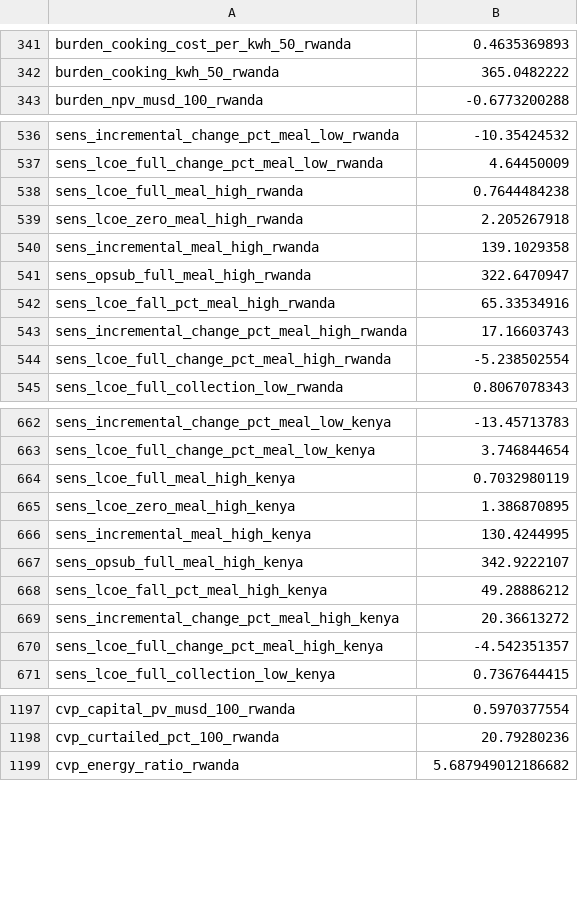
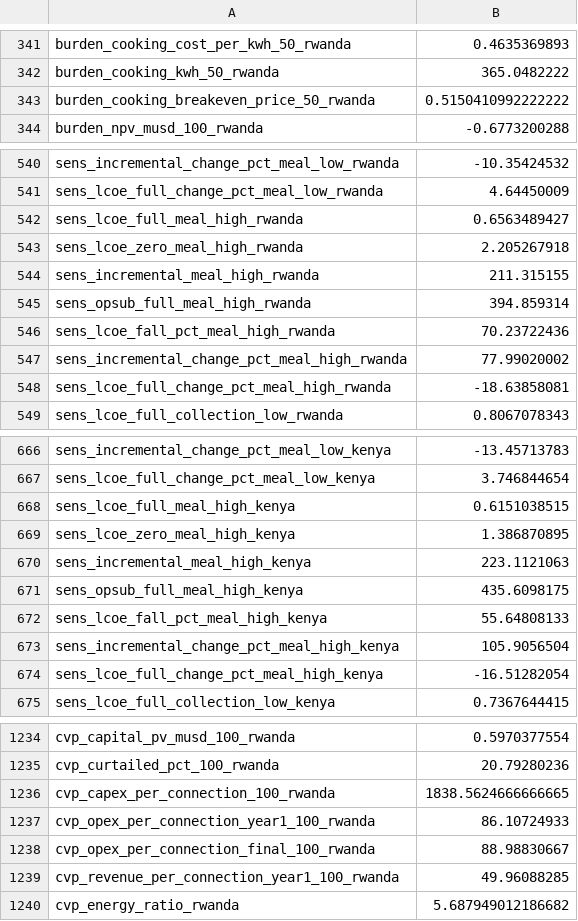
Before and after one commit to chilalaabubakar/EDA, a CSV file: results/tables/headline_numbers.csv, drawn as a sheet; only a part is shown, gaps mark what is left out; the diff covers the shown part only.

Commit message:
Finish the review revision: checks, supplementary tables and documentation
Model and analyses
- Sensitivity to cooking energy now spans the measured range, 0.87 to 2.0 kWh
  a day, in place of a narrower range of energy per meal.
- Tariff scenarios add Kenya's national tariff with all charges
  (US$0.20/kWh); table 6 reports price, bill, subsidy and the extra subsidy
  per cooking household under each tariff.
- Rwanda's commercial (anchor customer) rate is the non-residential rate in
  force, RWF 376/kWh.
- Supplementary tables renumbered S2 to S6 (sensitivity, alternative designs,
  grants and break-even tariff by discount rate, daytime discount by share
  moved, subsidy per tonne of CO2), plus R1, the bridge from the first
  submission.
- headline_numbers.csv gains the price a household pays for its cooking
  energy and the operating cost and revenue per connection.
- The generator share no longer divides by zero when nothing is served.

Manuscript checks
- claims.yaml and the abstract template follow the revised abstract: tariffs
  as scenarios, the extra subsidy per cooking household as the measure of the
  burden, and the range across input assumptions next to the base case.
- The paper's Table 4 is generated table 5 and its Table 5 is generated
  table 6; generated table 4 (price paid by year) is supplementary.

Documentation
- README: base case, new pipeline steps, and where each table and figure of
  the paper and the supplement comes from.
- docs/REVISIONS.md: what changed for each review point, with the code and
  the test that covers it, and the current results.
- figures/captions.md rewritten for the current figures; the caption test now
  requires a caption for every figure file in results/figures.
- Stale comments in final_cfg.py corrected (generator, Kenyan ownership
  source).

```diff
--- a/results/tables/headline_numbers.csv
+++ b/results/tables/headline_numbers.csv
@@ -342,2 +342,3 @@ burden_cooking_cost_per_kwh_50_rwanda,0.4635369893
 burden_cooking_kwh_50_rwanda,365.0482222
+burden_cooking_breakeven_price_50_rwanda,0.5150410992222222
 burden_npv_musd_100_rwanda,-0.6773200288
@@ -537,9 +541,9 @@ sens_incremental_change_pct_meal_low_rwanda,-10.35424532
 sens_lcoe_full_change_pct_meal_low_rwanda,4.64450009
-sens_lcoe_full_meal_high_rwanda,0.7644484238
+sens_lcoe_full_meal_high_rwanda,0.6563489427
 sens_lcoe_zero_meal_high_rwanda,2.205267918
-sens_incremental_meal_high_rwanda,139.1029358
-sens_opsub_full_meal_high_rwanda,322.6470947
-sens_lcoe_fall_pct_meal_high_rwanda,65.33534916
-sens_incremental_change_pct_meal_high_rwanda,17.16603743
-sens_lcoe_full_change_pct_meal_high_rwanda,-5.238502554
+sens_incremental_meal_high_rwanda,211.315155
+sens_opsub_full_meal_high_rwanda,394.859314
+sens_lcoe_fall_pct_meal_high_rwanda,70.23722436
+sens_incremental_change_pct_meal_high_rwanda,77.99020002
+sens_lcoe_full_change_pct_meal_high_rwanda,-18.63858081
 sens_lcoe_full_collection_low_rwanda,0.8067078343
@@ -663,9 +667,9 @@ sens_incremental_change_pct_meal_low_kenya,-13.45713783
 sens_lcoe_full_change_pct_meal_low_kenya,3.746844654
-sens_lcoe_full_meal_high_kenya,0.7032980119
+sens_lcoe_full_meal_high_kenya,0.6151038515
 sens_lcoe_zero_meal_high_kenya,1.386870895
-sens_incremental_meal_high_kenya,130.4244995
-sens_opsub_full_meal_high_kenya,342.9222107
-sens_lcoe_fall_pct_meal_high_kenya,49.28886212
-sens_incremental_change_pct_meal_high_kenya,20.36613272
-sens_lcoe_full_change_pct_meal_high_kenya,-4.542351357
+sens_incremental_meal_high_kenya,223.1121063
+sens_opsub_full_meal_high_kenya,435.6098175
+sens_lcoe_fall_pct_meal_high_kenya,55.64808133
+sens_incremental_change_pct_meal_high_kenya,105.9056504
+sens_lcoe_full_change_pct_meal_high_kenya,-16.51282054
 sens_lcoe_full_collection_low_kenya,0.7367644415
@@ -1198,2 +1235,6 @@ cvp_capital_pv_musd_100_rwanda,0.5970377554
 cvp_curtailed_pct_100_rwanda,20.79280236
+cvp_capex_per_connection_100_rwanda,1838.5624666666665
+cvp_opex_per_connection_year1_100_rwanda,86.10724933
+cvp_opex_per_connection_final_100_rwanda,88.98830667
+cvp_revenue_per_connection_year1_100_rwanda,49.96088285
 cvp_energy_ratio_rwanda,5.687949012186682
```
Also changed, not shown: 44 added rows and 8 edited cells elsewhere in this file, results/cost_vs_price.csv, results/sensitivity.csv, 35 other files.
